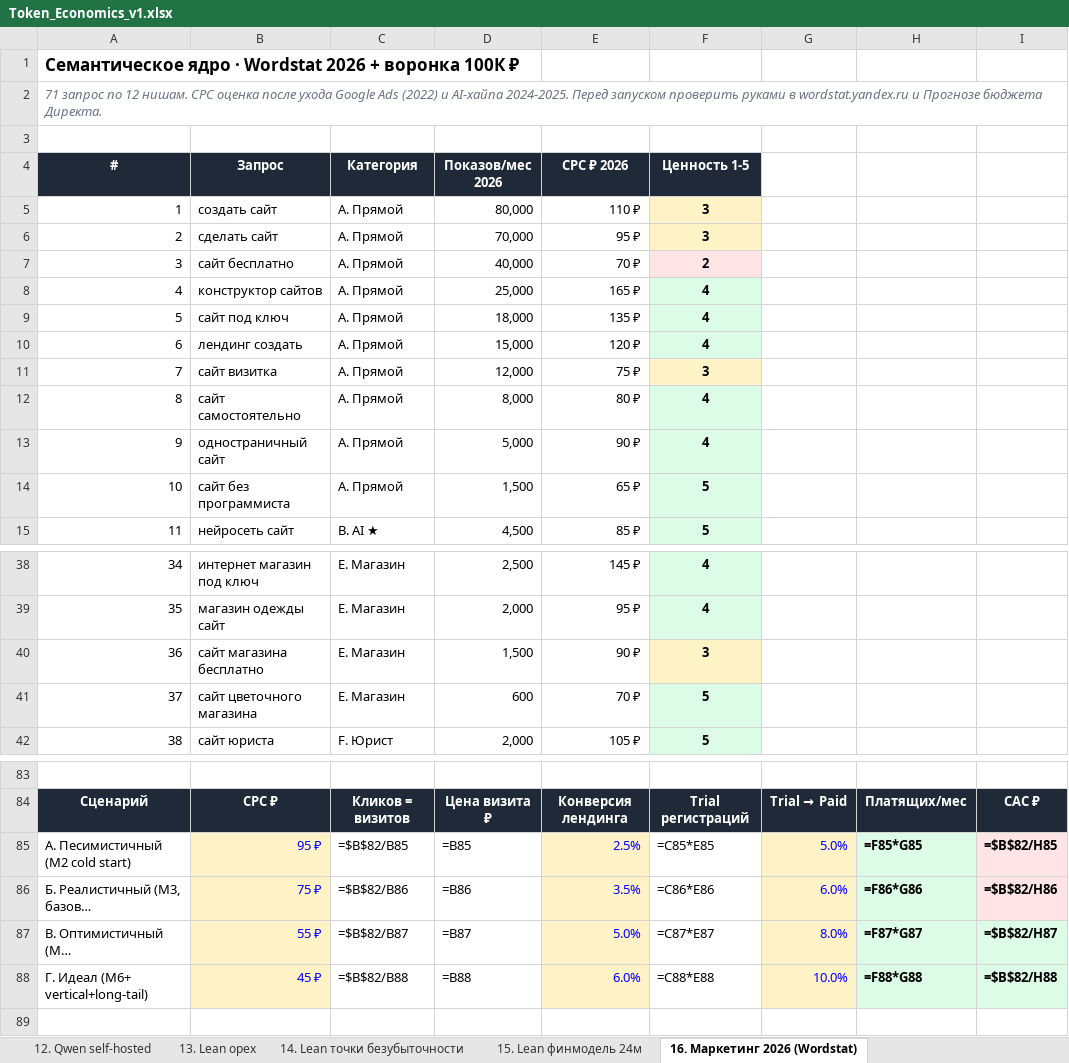
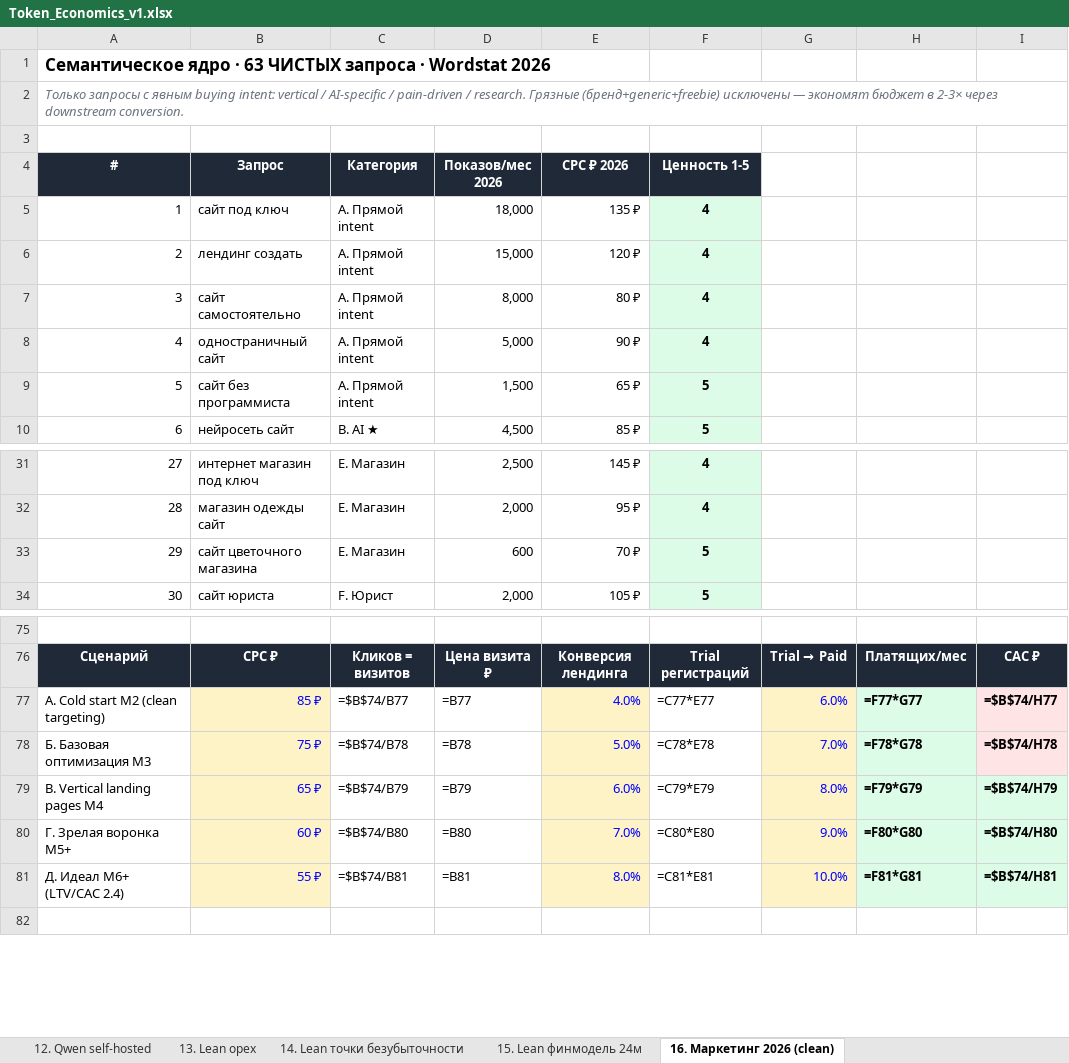
Before and after one commit to zeuszcz/constructor, an Excel workbook: docs/Token_Economics_v1.xlsx, sheet 16. Маркетинг 2026 (clean), drawn as a sheet; only a part is shown, gaps mark what is left out; long unchanged cells end in …; values as stored, in another font and other column widths than the file's, no borders; formulas without a stored value are shown as written; removed rows and columns are numbered as before the commit, all else as after; the diff covers the shown part only; the diff names each change by its address in the sheet, - before the commit and + after, or states it on an @@ line.

Commit message:
feat(marketing): только чистые таргетированные запросы (63) + добавлено в PDF
- Убраны грязные запросы: тильда (200К), создать сайт (80К), сделать сайт (70К), сайт бесплатно (40К), конструктор сайтов (25К), сайт визитка (12К), bitrix сайт сделать (4.5К), сайт магазина бесплатно (1.5К). Это freebie hunters + brand loyalty конкурентов с downstream conversion 0.5-1%.
- Осталось 63 чистых ключа: vertical (45) + AI ★ (9) + pain ★ (6) + research (4) + buying intent (5). Простой средний CPC 93 ₽, взвешенный 107 ₽, суммарно 141К показов/мес.
- Воронка кардинально лучше на чистом ядре: CV +60%, T→P +20% при сопоставимом CPC.
- Новые цифры: M2 cold = 3 платящих (vs 1 на грязном), M6 = 15 (vs 9), 6-мес кумулятив 40 (vs 23).
- PDF: добавлены 5 новых разделов (13-17) — контекст 2026 + чистые vs грязные + 63 ключа + воронка + 6-мес ramp + LTV/CAC + action plan. PDF теперь 17 разделов, 168К bytes.
- XLSX лист 16 обновлён: 63 чистых ключа, новые 5 сценариев воронки, новый 6-мес ramp.

```diff
--- a/docs/Token_Economics_v1.xlsx (sheet 16. Маркетинг 2026 (clean))
+++ b/docs/Token_Economics_v1.xlsx (sheet 16. Маркетинг 2026 (clean))
-sheet tab: 16. Маркетинг 2026 (Wordstat)
+sheet tab: 16. Маркетинг 2026 (clean)
@@ column A (#) renumbered from row 1 down @@
-row 5: 1 | создать сайт | A. Прямой | 80,000 | 110 ₽ | 3
-row 6: 2 | сделать сайт | A. Прямой | 70,000 | 95 ₽ | 3
-row 7: 3 | сайт бесплатно | A. Прямой | 40,000 | 70 ₽ | 2
-row 8: 4 | конструктор сайтов | A. Прямой | 25,000 | 165 ₽ | 4
-C5:C6 (Категория): A. Прямой
+C5:C6 (Категория): A. Прямой intent
-row 11: 7 | сайт визитка | A. Прямой | 12,000 | 75 ₽ | 3
-C7:C9 (Категория): A. Прямой
+C7:C9 (Категория): A. Прямой intent
-row 40: 36 | сайт магазина бесплатно | E. Магазин | 1,500 | 90 ₽ | 3
-row 85: А. Песимистичный (M2 cold start) | 95 ₽ | =$B$82/B85 | =B85 | 2.5% | =C85*E85 | 5.0% | =F85*G85 | =$B$82/H85
+row 77: А. Cold start M2 (clean targeting) | 85 ₽ | =$B$74/B77 | =B77 | 4.0% | =C77*E77 | 6.0% | =F77*G77 | =$B$74/H77
-C78 (Категория): =$B$82/B86
+C78 (Категория): =$B$74/B78
-D78 (Показов/мес 2026): =B86
+D78 (Показов/мес 2026): =B78
-E78 (CPC ₽ 2026): 3.5%
+E78 (CPC ₽ 2026): 5.0%
-F78 (Ценность 1-5): =C86*E86
+F78 (Ценность 1-5): =C78*E78
-G78: 6.0%
+G78: 7.0%
-H78: =F86*G86
+H78: =F78*G78
-I78: =$B$82/H86
+I78: =$B$74/H78
+row 79: В. Vertical landing pages M4 | 65 ₽ | =$B$74/B79 | =B79 | 6.0% | =C79*E79 | 8.0% | =F79*G79 | =$B$74/H79
+row 80: Г. Зрелая воронка M5+ | 60 ₽ | =$B$74/B80 | =B80 | 7.0% | =C80*E80 | 9.0% | =F80*G80 | =$B$74/H80
-C81 (Категория): =$B$82/B87
+C81 (Категория): =$B$74/B81
-D81 (Показов/мес 2026): =B87
+D81 (Показов/мес 2026): =B81
-E81 (CPC ₽ 2026): 5.0%
+E81 (CPC ₽ 2026): 8.0%
-F81 (Ценность 1-5): =C87*E87
+F81 (Ценность 1-5): =C81*E81
-G81: 8.0%
+G81: 10.0%
-H81: =F87*G87
+H81: =F81*G81
-I81: =$B$82/H87
+I81: =$B$74/H81
-row 88: Г. Идеал (M6+ vertical+long-tail) | 45 ₽ | =$B$82/B88 | =B88 | 6.0% | =C88*E88 | 10.0% | =F88*G88 | =$B$82/H88
```
Also changed, not shown: 2 added rows, 4 removed rows and 44 edited cells elsewhere in this sheet, 4 other files.
